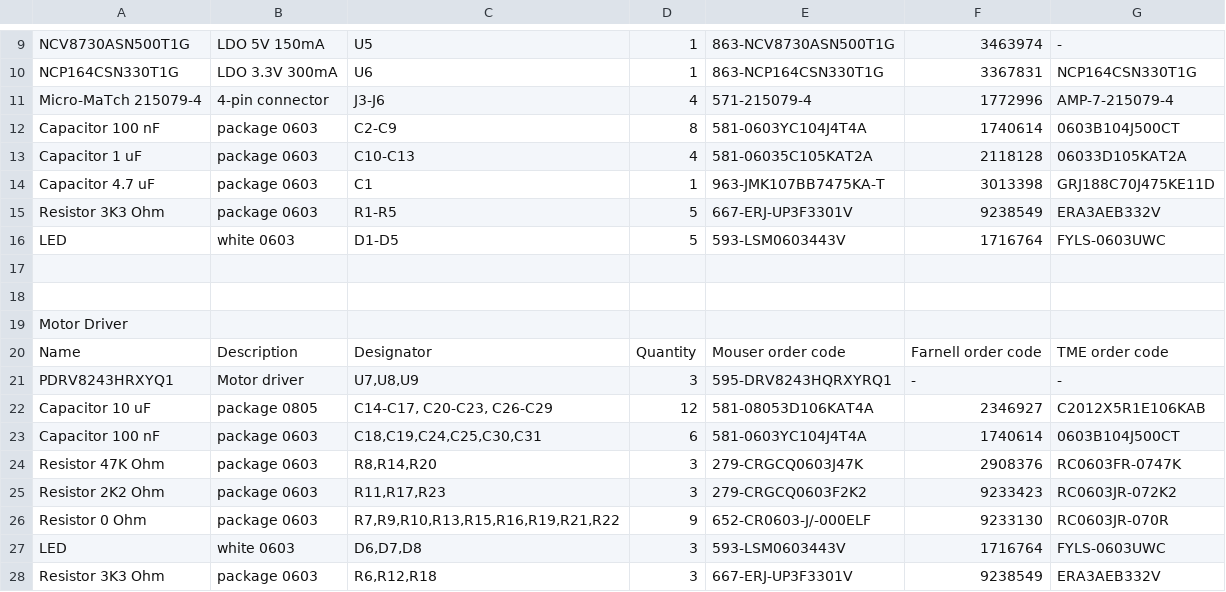
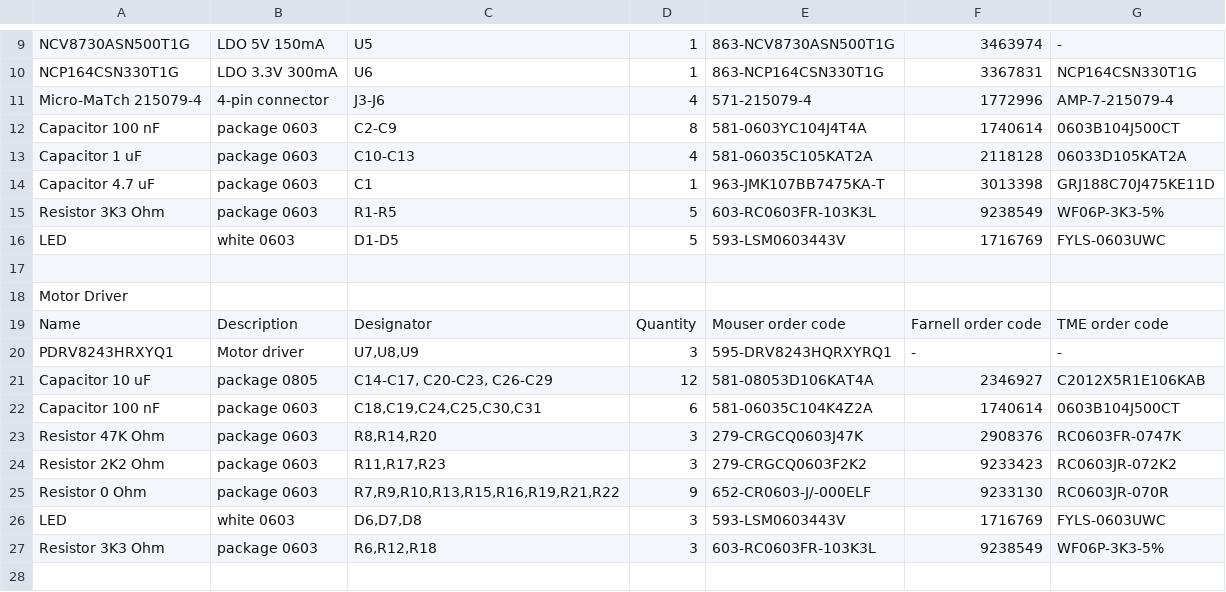
Before and after one commit to ut-robotics/picr22-team-valdis, a TSV file: electronics/ComponentsValdis.tsv, drawn as a sheet; only a part is shown, gaps mark what is left out.

```diff
--- a/electronics/ComponentsValdis.tsv
+++ b/electronics/ComponentsValdis.tsv
@@ -14,5 +14,4 @@ Capacitor 1 uF	package 0603	C10-C13	4	581-06035C105KAT2A	2118128	06033D105KAT2A
 Capacitor 4.7 uF	package 0603	C1	1	963-JMK107BB7475KA-T	3013398	GRJ188C70J475KE11D
-Resistor 3K3 Ohm	package 0603	R1-R5	5	667-ERJ-UP3F3301V	9238549	ERA3AEB332V
-LED	white 0603	D1-D5	5	593-LSM0603443V	1716764	FYLS-0603UWC
-						
+Resistor 3K3 Ohm	package 0603	R1-R5	5	603-RC0603FR-103K3L	9238549	WF06P-3K3-5%
+LED	white 0603	D1-D5	5	593-LSM0603443V	1716769	FYLS-0603UWC
 						
@@ -22,3 +21,3 @@ PDRV8243HRXYQ1	Motor driver	U7,U8,U9	3	595-DRV8243HQRXYRQ1	-	-
 Capacitor 10 uF	package 0805	C14-C17, C20-C23, C26-C29	12	581-08053D106KAT4A	2346927	C2012X5R1E106KAB
-Capacitor 100 nF	package 0603	C18,C19,C24,C25,C30,C31	6	581-0603YC104J4T4A	1740614	0603B104J500CT
+Capacitor 100 nF	package 0603	C18,C19,C24,C25,C30,C31	6	581-06035C104K4Z2A	1740614	0603B104J500CT
 Resistor 47K Ohm	package 0603	R8,R14,R20	3	279-CRGCQ0603J47K	2908376	RC0603FR-0747K
@@ -26,3 +25,3 @@ Resistor 2K2 Ohm	package 0603	R11,R17,R23	3	279-CRGCQ0603F2K2	9233423	RC0603JR-0
 Resistor 0 Ohm	package 0603	R7,R9,R10,R13,R15,R16,R19,R21,R22	9	652-CR0603-J/-000ELF	9233130	RC0603JR-070R
-LED	white 0603	D6,D7,D8	3	593-LSM0603443V	1716764	FYLS-0603UWC
-Resistor 3K3 Ohm	package 0603	R6,R12,R18	3	667-ERJ-UP3F3301V	9238549	ERA3AEB332V
+LED	white 0603	D6,D7,D8	3	593-LSM0603443V	1716769	FYLS-0603UWC
+Resistor 3K3 Ohm	package 0603	R6,R12,R18	3	603-RC0603FR-103K3L	9238549	WF06P-3K3-5%
```
Also changed, not shown: 7 other files.
